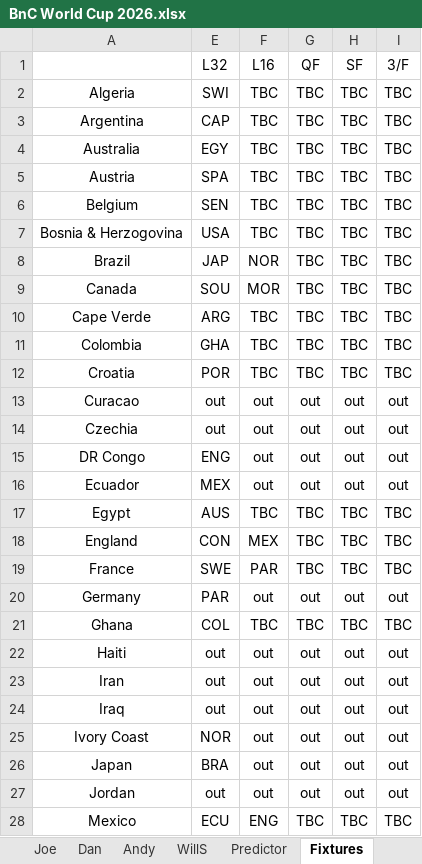
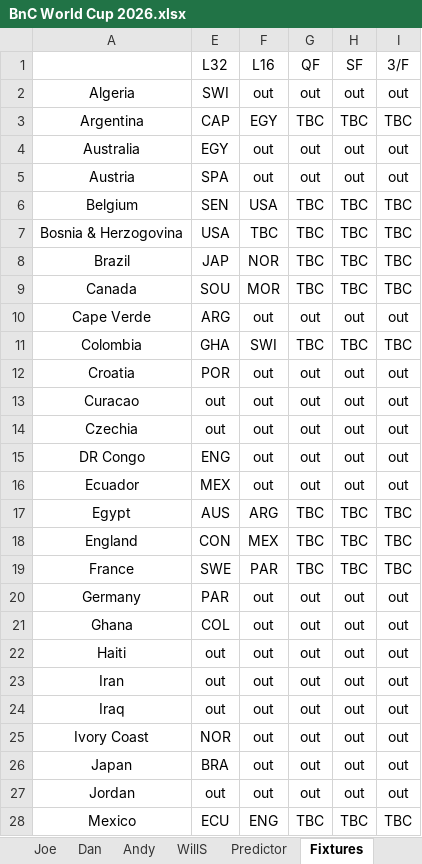
Before and after one commit to WTAnalysis/bnc, an Excel workbook: bnc-streamlit-app/data/BnC World Cup 2026.xlsx, sheet Fixtures, drawn as a sheet; only a part is shown; values as stored, in another font and other column widths than the file's, no borders; the diff covers the shown part only; the diff names each change by its address in the sheet, - before the commit and + after, or states it on an @@ line.

```diff
--- a/bnc-streamlit-app/data/BnC World Cup 2026.xlsx (sheet Fixtures)
+++ b/bnc-streamlit-app/data/BnC World Cup 2026.xlsx (sheet Fixtures)
-F2 (L16): TBC
+F2 (L16): out
-G2 (QF): TBC
+G2 (QF): out
-H2 (SF): TBC
+H2 (SF): out
-I2 (3/F): TBC
+I2 (3/F): out
-F3 (L16): TBC
+F3 (L16): EGY
-F4:F5 (L16): TBC
+F4:F5 (L16): out
-G4:G5 (QF): TBC
+G4:G5 (QF): out
-H4:H5 (SF): TBC
+H4:H5 (SF): out
-I4:I5 (3/F): TBC
+I4:I5 (3/F): out
-F6 (L16): TBC
+F6 (L16): USA
-F10 (L16): TBC
+F10 (L16): out
-G10 (QF): TBC
+G10 (QF): out
-H10 (SF): TBC
+H10 (SF): out
-I10 (3/F): TBC
+I10 (3/F): out
-F11 (L16): TBC
+F11 (L16): SWI
-F12 (L16): TBC
+F12 (L16): out
-G12 (QF): TBC
+G12 (QF): out
-H12 (SF): TBC
+H12 (SF): out
-I12 (3/F): TBC
+I12 (3/F): out
-F17 (L16): TBC
+F17 (L16): ARG
-F21 (L16): TBC
+F21 (L16): out
-G21 (QF): TBC
+G21 (QF): out
-H21 (SF): TBC
+H21 (SF): out
-I21 (3/F): TBC
+I21 (3/F): out
```
Also changed, not shown: 8 edited cells elsewhere in this sheet, sheet Predictor, sheet Joe, sheet schedule, sheet Taylor, sheet Dan, sheet Ian, 5 more sheets, bnc-streamlit-app/data/PointsOverride.xlsx.
